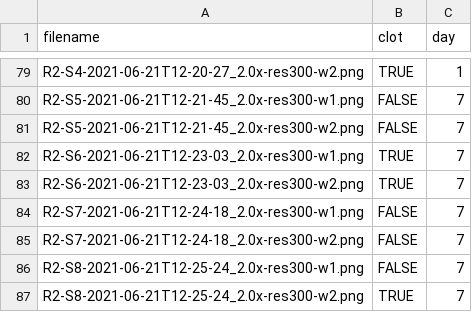
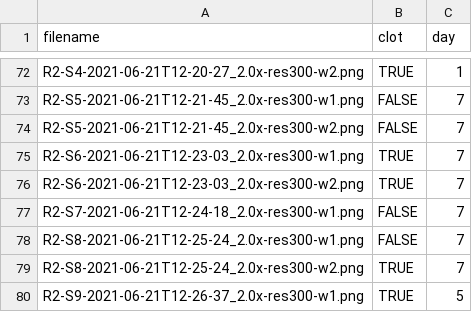
Before and after one commit to martinjpage/wound-classification, a CSV file: data/all_image_filenames.csv, drawn as a sheet; only a part is shown, gaps mark what is left out; the shorter side is filled out with more unchanged rows; the diff covers the shown part only.

```diff
--- a/data/all_image_filenames.csv
+++ b/data/all_image_filenames.csv
@@ -84,3 +77,2 @@ R2-S6-2021-06-21T12-23-03_2.0x-res300-w2.png,TRUE,7
 R2-S7-2021-06-21T12-24-18_2.0x-res300-w1.png,FALSE,7
-R2-S7-2021-06-21T12-24-18_2.0x-res300-w2.png,FALSE,7
 R2-S8-2021-06-21T12-25-24_2.0x-res300-w1.png,FALSE,7
```
Also changed, not shown: 7 removed rows elsewhere in this file, 26 other files.
